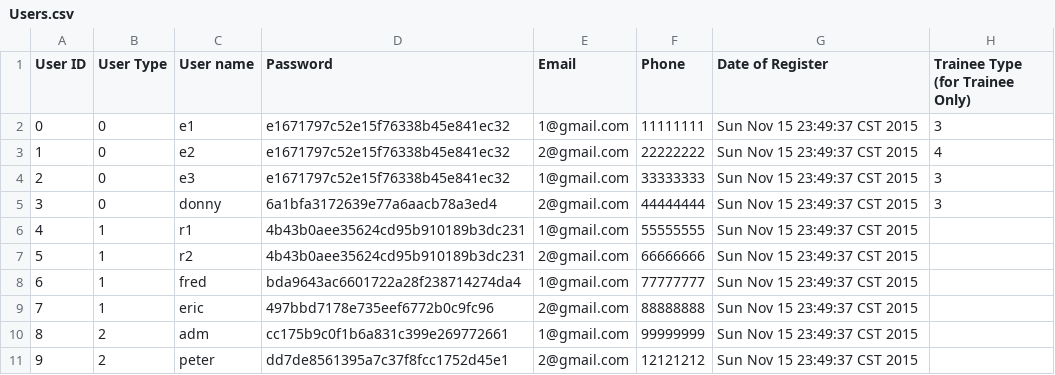
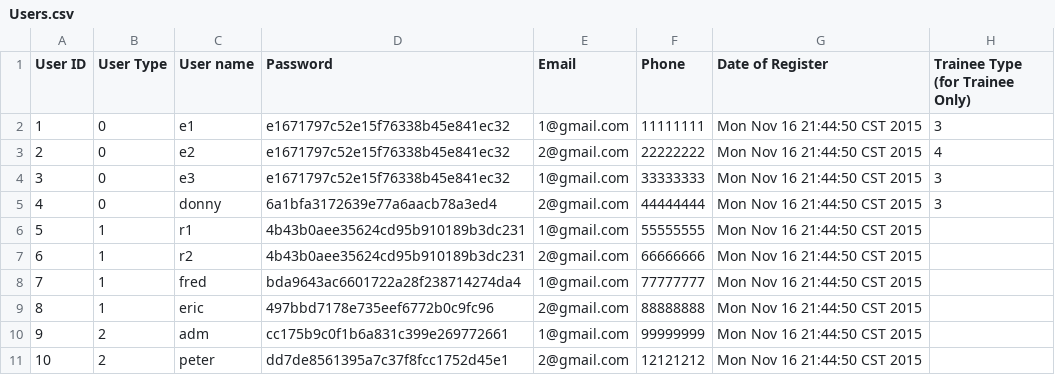
Before and after one commit to EricBBBBBBBBBBB/Project_alpha, a CSV file: Alpha_05/Users.csv, drawn as a sheet; the diff names each change by its address in the sheet, - before the commit and + after, or states it on an @@ line.

```diff
--- a/Alpha_05/Users.csv
+++ b/Alpha_05/Users.csv
@@ column A (User ID) renumbered from row 2 down @@
-G2:G11 (Date of Register): Sun Nov 15 23:49:37 CST 2015
+G2:G11 (Date of Register): Mon Nov 16 21:44:50 CST 2015
```
Also changed, not shown: Alpha_05/Courses.csv, 6 other files.
